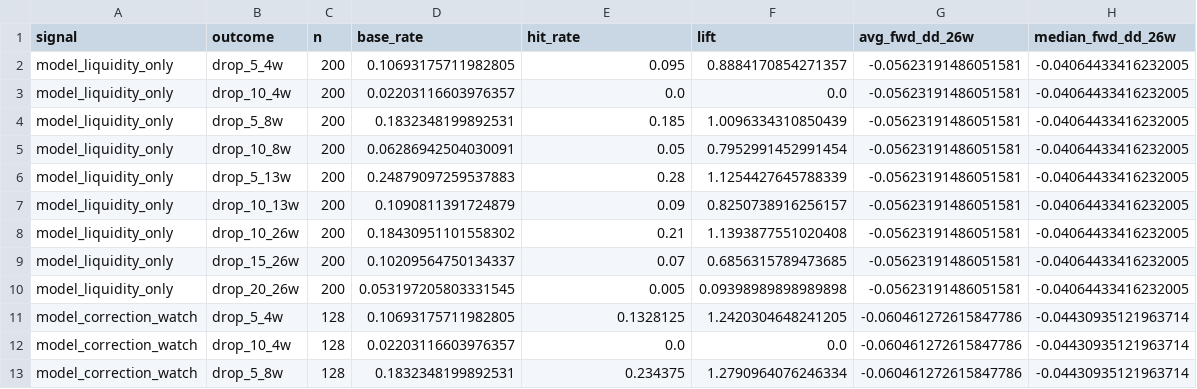
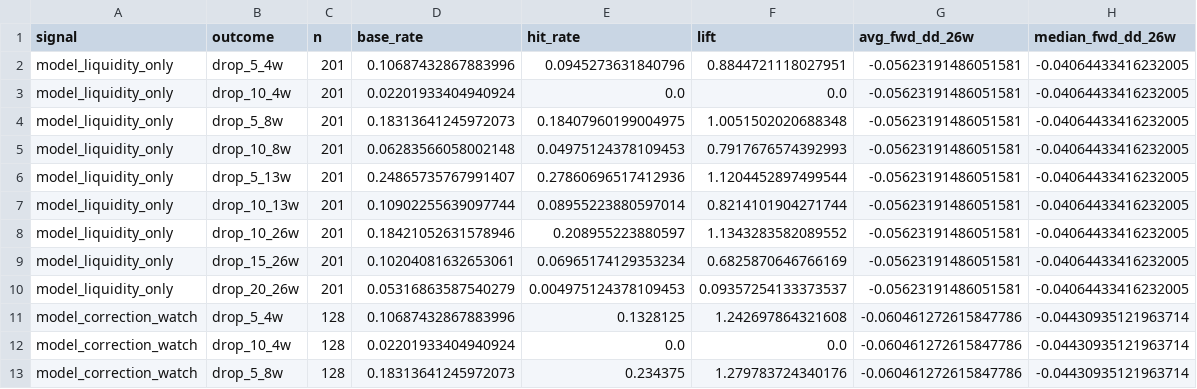
Before and after one commit to emkcufslp-kfc/Makret-Bull-and-Bear-Trap, a CSV file: exports/crash_predictor_study/signal_evaluation.csv, drawn as a sheet; only a part is shown; the diff covers the shown part only.

```diff
--- a/exports/crash_predictor_study/signal_evaluation.csv
+++ b/exports/crash_predictor_study/signal_evaluation.csv
@@ -1,13 +1,13 @@
 signal,outcome,n,base_rate,hit_rate,lift,avg_fwd_dd_26w,median_fwd_dd_26w
-model_liquidity_only,drop_5_4w,200,0.10693175711982805,0.095,0.8884170854271357,-0.05623191486051581,-0.04064433416232005
-model_liquidity_only,drop_10_4w,200,0.02203116603976357,0.0,0.0,-0.05623191486051581,-0.04064433416232005
-model_liquidity_only,drop_5_8w,200,0.1832348199892531,0.185,1.0096334310850439,-0.05623191486051581,-0.04064433416232005
-model_liquidity_only,drop_10_8w,200,0.06286942504030091,0.05,0.7952991452991454,-0.05623191486051581,-0.04064433416232005
-model_liquidity_only,drop_5_13w,200,0.24879097259537883,0.28,1.1254427645788339,-0.05623191486051581,-0.04064433416232005
-model_liquidity_only,drop_10_13w,200,0.1090811391724879,0.09,0.8250738916256157,-0.05623191486051581,-0.04064433416232005
-model_liquidity_only,drop_10_26w,200,0.18430951101558302,0.21,1.1393877551020408,-0.05623191486051581,-0.04064433416232005
-model_liquidity_only,drop_15_26w,200,0.10209564750134337,0.07,0.6856315789473685,-0.05623191486051581,-0.04064433416232005
-model_liquidity_only,drop_20_26w,200,0.053197205803331545,0.005,0.09398989898989898,-0.05623191486051581,-0.04064433416232005
-model_correction_watch,drop_5_4w,128,0.10693175711982805,0.1328125,1.2420304648241205,-0.060461272615847786,-0.04430935121963714
-model_correction_watch,drop_10_4w,128,0.02203116603976357,0.0,0.0,-0.060461272615847786,-0.04430935121963714
-model_correction_watch,drop_5_8w,128,0.1832348199892531,0.234375,1.2790964076246334,-0.060461272615847786,-0.04430935121963714
+model_liquidity_only,drop_5_4w,201,0.10687432867883996,0.0945273631840796,0.8844721118027951,-0.05623191486051581,-0.04064433416232005
+model_liquidity_only,drop_10_4w,201,0.02201933404940924,0.0,0.0,-0.05623191486051581,-0.04064433416232005
+model_liquidity_only,drop_5_8w,201,0.18313641245972073,0.18407960199004975,1.0051502020688348,-0.05623191486051581,-0.04064433416232005
+model_liquidity_only,drop_10_8w,201,0.06283566058002148,0.04975124378109453,0.7917676574392993,-0.05623191486051581,-0.04064433416232005
+model_liquidity_only,drop_5_13w,201,0.24865735767991407,0.27860696517412936,1.1204452897499544,-0.05623191486051581,-0.04064433416232005
+model_liquidity_only,drop_10_13w,201,0.10902255639097744,0.08955223880597014,0.8214101904271744,-0.05623191486051581,-0.04064433416232005
+model_liquidity_only,drop_10_26w,201,0.18421052631578946,0.208955223880597,1.1343283582089552,-0.05623191486051581,-0.04064433416232005
+model_liquidity_only,drop_15_26w,201,0.10204081632653061,0.06965174129353234,0.6825870646766169,-0.05623191486051581,-0.04064433416232005
+model_liquidity_only,drop_20_26w,201,0.05316863587540279,0.004975124378109453,0.09357254133373537,-0.05623191486051581,-0.04064433416232005
+model_correction_watch,drop_5_4w,128,0.10687432867883996,0.1328125,1.242697864321608,-0.060461272615847786,-0.04430935121963714
+model_correction_watch,drop_10_4w,128,0.02201933404940924,0.0,0.0,-0.060461272615847786,-0.04430935121963714
+model_correction_watch,drop_5_8w,128,0.18313641245972073,0.234375,1.279783724340176,-0.060461272615847786,-0.04430935121963714
```
Also changed, not shown: 66 edited cells elsewhere in this file, data/Fund_Tactical_Results/Fund_Tactical_weights.csv, data/Platinum_Results/Platinum_Transaction_Log.csv, 35 other files.
